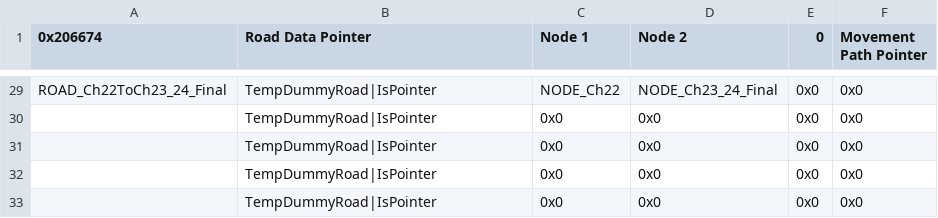
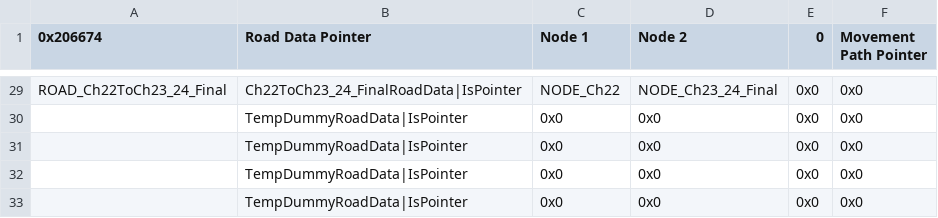
Before and after one commit to Gofer2x/FE6-In-FE8-Buildfile, a CSV file: Tables/NightmareModules/WorldMap/Roads.csv, drawn as a sheet; only a part is shown, gaps mark what is left out; the diff covers the shown part only; the diff names each change by its address in the sheet, - before the commit and + after, or states it on an @@ line.

Commit message:
work on nodes and roads

```diff
--- a/Tables/NightmareModules/WorldMap/Roads.csv
+++ b/Tables/NightmareModules/WorldMap/Roads.csv
-B29 (Road Data Pointer): TempDummyRoad|IsPointer
+B29 (Road Data Pointer): Ch22ToCh23_24_FinalRoadData|IsPointer
-B30:B33 (Road Data Pointer): TempDummyRoad|IsPointer
+B30:B33 (Road Data Pointer): TempDummyRoadData|IsPointer
```
Also changed, not shown: 27 edited cells elsewhere in this file, Tables/NightmareModules/WorldMap/Nodes.csv, 7 other files.
